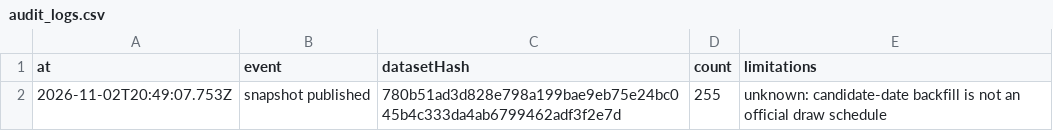
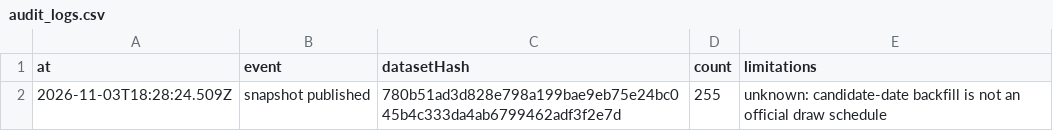
Before and after one commit to Ncsc8650/HAMMTO, a CSV file: public/data/tables/audit_logs.csv, drawn as a sheet.

```diff
--- a/public/data/tables/audit_logs.csv
+++ b/public/data/tables/audit_logs.csv
@@ -1,2 +1,2 @@
 "at","event","datasetHash","count","limitations"
-"2026-11-02T20:49:07.753Z","snapshot published","780b51ad3d828e798a199bae9eb75e24bc045b4c333da4ab6799462adf3f2e7d","255","unknown: candidate-date backfill is not an official draw schedule"
+"2026-11-03T18:28:24.509Z","snapshot published","780b51ad3d828e798a199bae9eb75e24bc045b4c333da4ab6799462adf3f2e7d","255","unknown: candidate-date backfill is not an official draw schedule"
```
Also changed, not shown: public/data/tables/dataset_snapshots.csv, public/data/tables/evaluations.csv, 18 other files.
